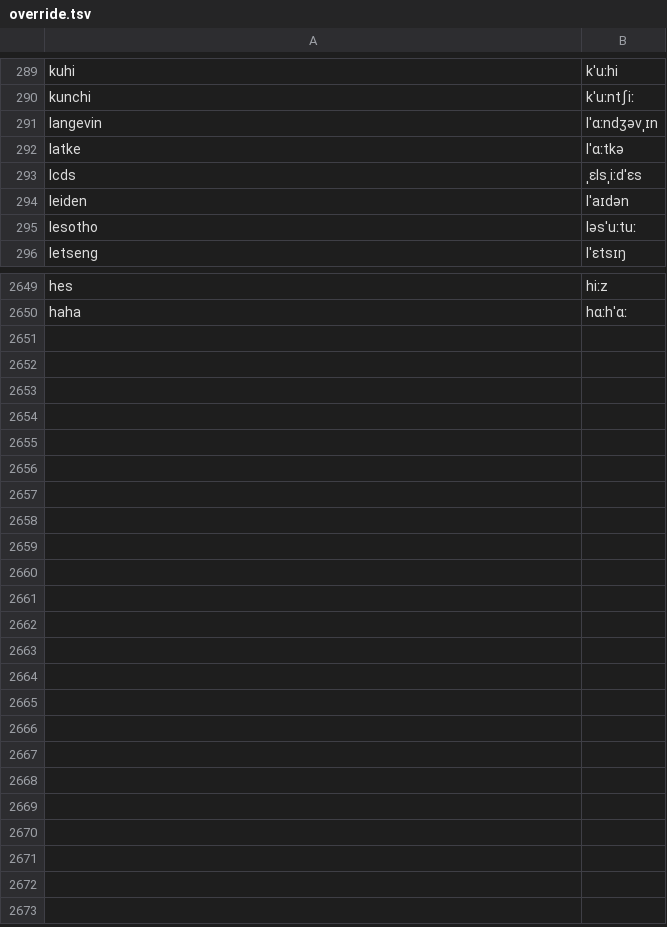
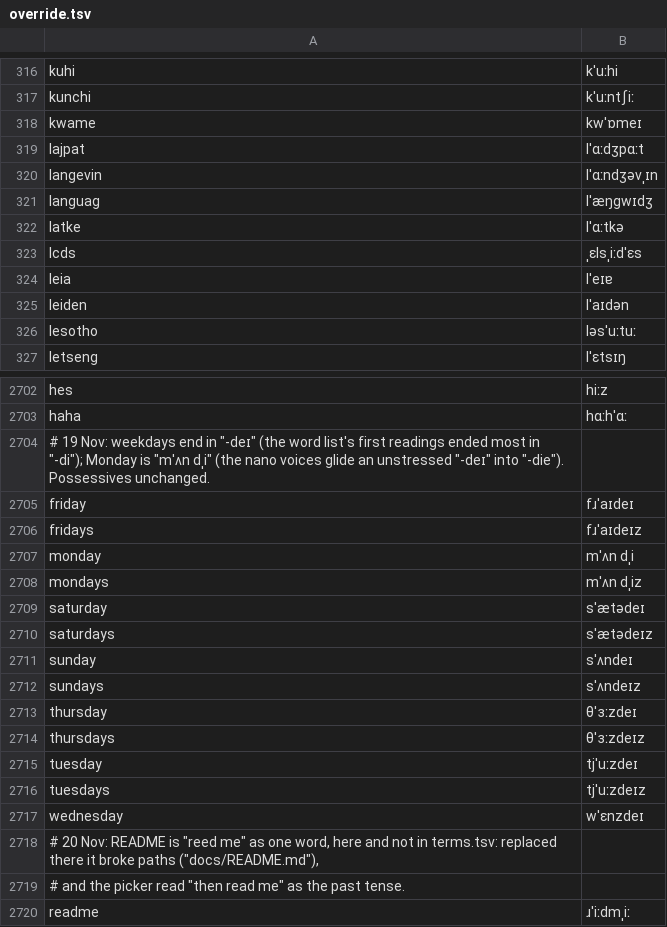
Before and after one commit to KaleComputer/lalala, a TSV file: src/voice/browserSpeech/matcha/en-gb/override.tsv, drawn as a sheet; only a part is shown, gaps mark what is left out; the diff covers the shown part only; the diff names each change by its address in the sheet, - before the commit and + after, or states it on an @@ line.

Commit message:
voice: file names said right ("redeploy.sh" is "redeploy dot S H"), paths with "slash", the release's newer word fixes
- speakableText no longer turns a dot in a name into " dot " (or ".js" into " JS") before the voice's front end sees it. That
  hid the file ending from dizione's file rule, so "redeploy.sh" became "redeploy dot sh" and "sh" was read as the word ("shh");
  ".tsx", ".css", ".md" fared the same. The front end already says dotted names (dottedNames), ".js" (terms.tsv) and file endings.
- dottedNames spells an ending dizione spells (ENDINGS "letters": sh, ts, tsx, py, md, css, html...) when it gets one.
- "./" and "../" in front of a path are said ("dot slash redeploy dot S H"); before, "./" fused with the word before it.
- camelCase splitting (terms.ts) leaves paths and file names whole, so "src/voice/speechText.ts" keeps its slashes:
  "S R C slash voice slash speech Text dot T S".
- README is one override word ("reed me") instead of a terms.tsv entry, which broke paths ("docs/README.md") and let the
  picker read "then read me" as the past tense.
- Synced from the release front end (release-draft/frontend/words, 19 Nov): override.tsv in both accents (the pron-sweep names,
  mozart, weekdays and shortcut there too), sentences() lets a one-word sentence ride with the next (as speechText already
  did), kaleTts.d.ts's normalizer signature. lalala's weekday lexicon entries, terms and lalala-only lines are kept.

Checked through the worker's front end, both accents: weekdays "mˈʌn dˌi, tˈuːzdeɪ ... sˈʌndeɪ"; "run redeploy.sh" ->
"ɹˈʌn ɹˌiːdᵻplˈɔɪ dˈɑːt ˌɛs ˈeɪtʃ"; "the GPU and the CPU" -> "dʒˌiː pˌiː jˈuː ... sˌiː pˌiː jˈuː"; "Four." rides with the next.

Claude Opus 5.5 · Claude Code

```diff
--- a/src/voice/browserSpeech/matcha/en-gb/override.tsv
+++ b/src/voice/browserSpeech/matcha/en-gb/override.tsv
+row 318: kwame | kwˈɒmeɪ
+row 319: lajpat | lˈɑːdʒpɑːt
+row 321: languag | lˈæŋɡwɪdʒ
+row 324: leia | lˈeɪɐ
+row 2704: # 19 Nov: weekdays end in "-deɪ" (the word list's first readings ended most in "-di"); Monday is "mˈʌn dˌi" (the nano voices glide an unstressed "-deɪ" into "-die"). Possessives unchanged.
+row 2705: friday | fɹˈaɪdeɪ
+row 2706: fridays | fɹˈaɪdeɪz
+row 2707: monday | mˈʌn dˌi
+row 2708: mondays | mˈʌn dˌiz
+row 2709: saturday | sˈætədeɪ
+row 2710: saturdays | sˈætədeɪz
+row 2711: sunday | sˈʌndeɪ
+row 2712: sundays | sˈʌndeɪz
+row 2713: thursday | θˈɜːzdeɪ
+row 2714: thursdays | θˈɜːzdeɪz
+row 2715: tuesday | tjˈuːzdeɪ
+row 2716: tuesdays | tjˈuːzdeɪz
+row 2717: wednesday | wˈɛnzdeɪ
+row 2718: # 20 Nov: README is "reed me" as one word, here and not in terms.tsv: replaced there it broke paths ("docs/README.md"),
+row 2719: # and the picker read "then read me" as the past tense.
+row 2720: readme | ɹˈiːdmˌiː
```
Also changed, not shown: 49 added rows elsewhere in this file, src/voice/browserSpeech/matcha/en-gb/terms.tsv, src/voice/browserSpeech/matcha/override.tsv, 5 other files.
